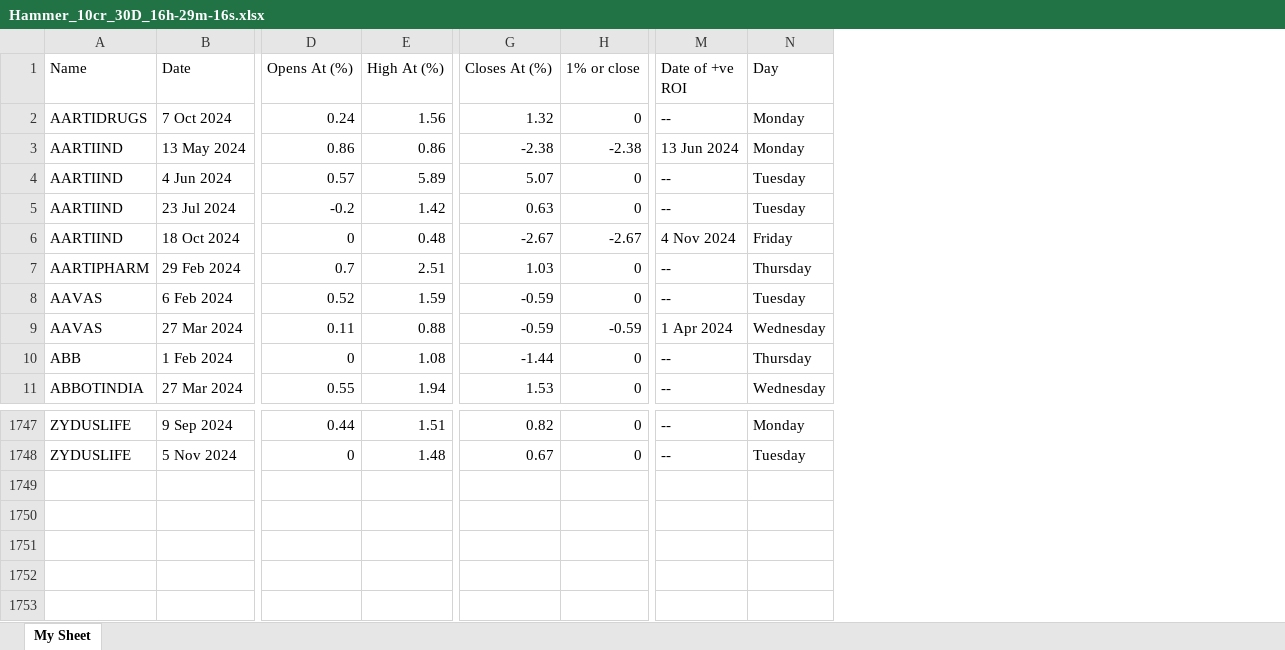
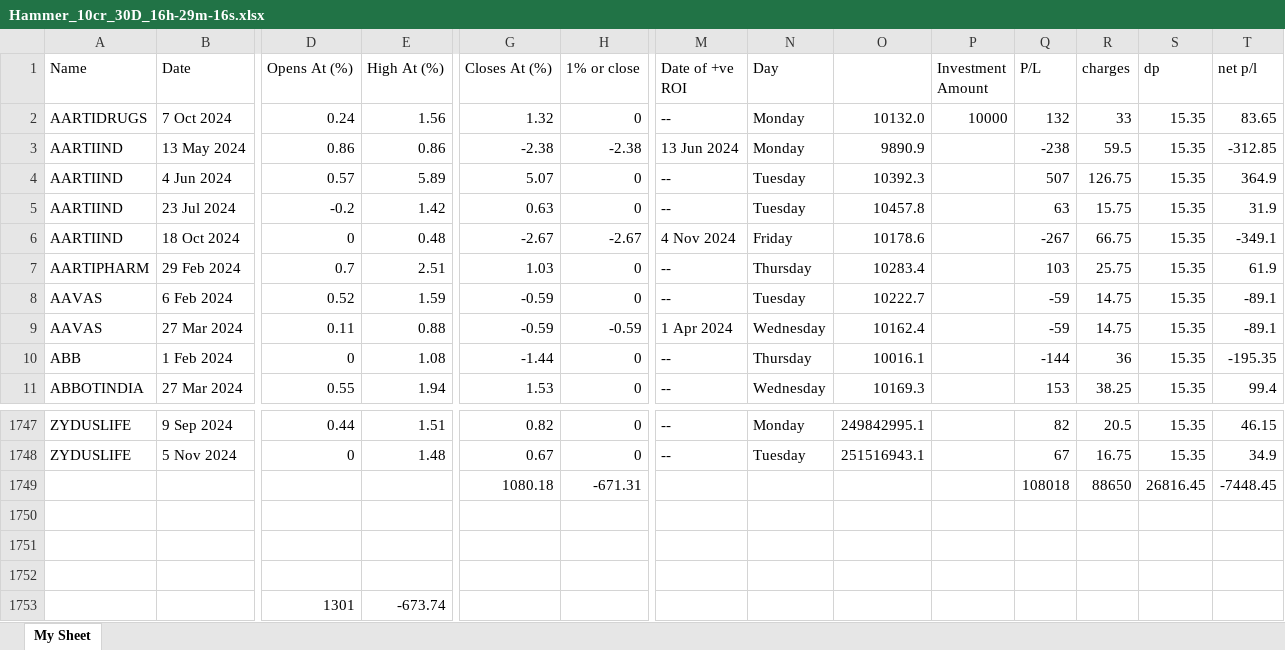
Before and after one commit to UmangRajpara13/upstox-historical, an Excel workbook: Results/2024-Dec-19/Hammer_10cr_30D_16h-29m-16s.xlsx, sheet My Sheet, drawn as a sheet; only a part is shown, gaps mark what is left out; values as stored, in another font and other column widths than the file's, no borders; rows hold the shown columns only; the diff names each change by its address in the sheet, - before the commit and + after, or states it on an @@ line.

Commit message:
added more bktest results

```diff
--- a/Results/2024-Dec-19/Hammer_10cr_30D_16h-29m-16s.xlsx (sheet My Sheet)
+++ b/Results/2024-Dec-19/Hammer_10cr_30D_16h-29m-16s.xlsx (sheet My Sheet)
+column O, rows 2-11: 10132.0 | 9890.9 | 10392.3 | 10457.8 | 10178.6 | 10283.4 | 10222.7 | 10162.4 | 10016.1 | 10169.3; rows 1747-1748: 249842995.1 | 251516943.1
+column P (Investment Amount), row 2: 10000
+column Q (P/L), rows 2-11: 132 | -238 | 507 | 63 | -267 | 103 | -59 | -59 | -144 | 153; rows 1747-1748: 82 | 67
+column R (charges), rows 2-11: 33 | 59.5 | 126.75 | 15.75 | 66.75 | 25.75 | 14.75 | 14.75 | 36 | 38.25; rows 1747-1748: 20.5 | 16.75
+column S (dp), rows 2-11: all 15.35; rows 1747-1748: 15.35 | 15.35
+column T (net p/l), rows 2-11: 83.65 | -312.85 | 364.9 | 31.9 | -349.1 | 61.9 | -89.1 | -89.1 | -195.35 | 99.4; rows 1747-1748: 46.15 | 34.9
+row 1749:  |  |  |  | 1080.18 | -671.31 |  |  |  |  | 108018 | 88650 | 26816.45 | -7448.45
+row 1750: (empty)
+row 1751: (empty)
+row 1752: (empty)
+row 1753:  |  | 1301 | -673.74
```
Also changed, not shown: 5 other files.
